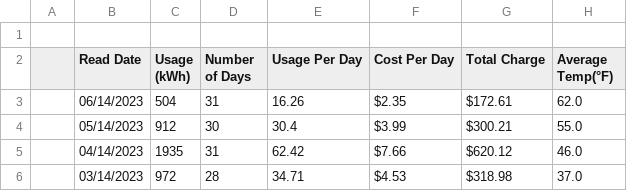
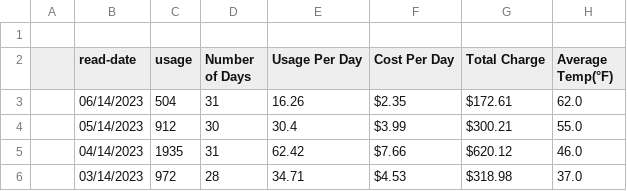
Before and after one commit to pingswept/climate-stuff, a CSV file: woodbine-electric-20200615-20230614.csv, drawn as a sheet; only a part is shown.

Commit message:
Update woodbine-electric-20200615-20230614.csv

```diff
--- a/woodbine-electric-20200615-20230614.csv
+++ b/woodbine-electric-20200615-20230614.csv
@@ -1,4 +1,3 @@
 ,,,,,,,
-,Read Date,"Usage
-(kWh)",Number of Days,Usage Per Day,Cost Per Day,Total Charge,Average Temp(°F)
+,read-date,usage,Number of Days,Usage Per Day,Cost Per Day,Total Charge,Average Temp(°F)
 ,06/14/2023,504,31,16.26,$2.35,$172.61,62.0
```
